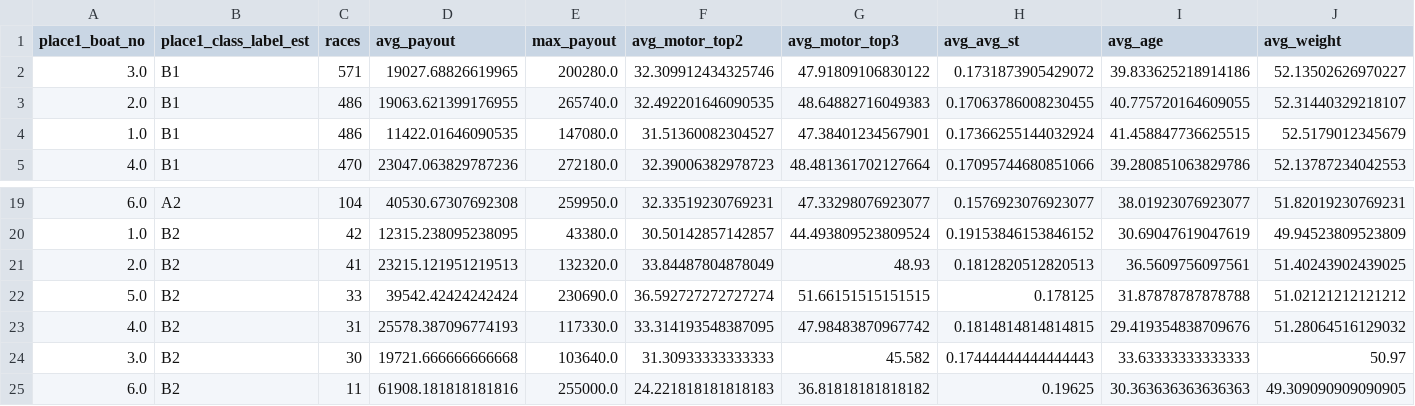
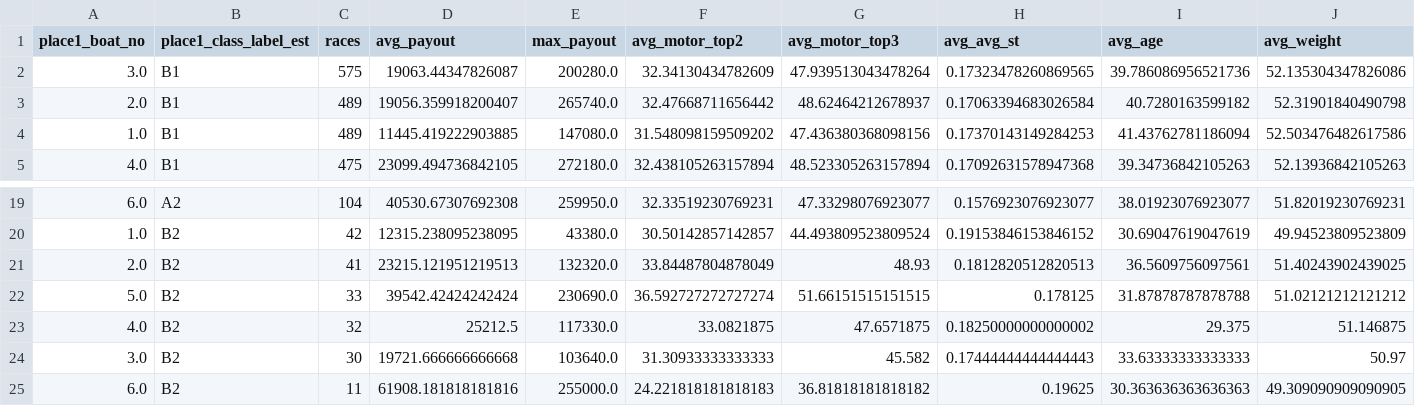
Before and after one commit to Patrickimamura/boatrace-analysis, a CSV file: output/winner_features_summary.csv, drawn as a sheet; only a part is shown, gaps mark what is left out; the diff covers the shown part only.

```diff
--- a/output/winner_features_summary.csv
+++ b/output/winner_features_summary.csv
@@ -1,5 +1,5 @@
 place1_boat_no,place1_class_label_est,races,avg_payout,max_payout,avg_motor_top2,avg_motor_top3,avg_avg_st,avg_age,avg_weight
-3.0,B1,571,19027.68826619965,200280.0,32.309912434325746,47.91809106830122,0.1731873905429072,39.833625218914186,52.13502626970227
-2.0,B1,486,19063.621399176955,265740.0,32.492201646090535,48.64882716049383,0.17063786008230455,40.775720164609055,52.31440329218107
-1.0,B1,486,11422.01646090535,147080.0,31.51360082304527,47.38401234567901,0.17366255144032924,41.458847736625515,52.5179012345679
-4.0,B1,470,23047.063829787236,272180.0,32.39006382978723,48.481361702127664,0.17095744680851066,39.280851063829786,52.13787234042553
+3.0,B1,575,19063.44347826087,200280.0,32.34130434782609,47.939513043478264,0.17323478260869565,39.786086956521736,52.135304347826086
+2.0,B1,489,19056.359918200407,265740.0,32.47668711656442,48.62464212678937,0.17063394683026584,40.7280163599182,52.31901840490798
+1.0,B1,489,11445.419222903885,147080.0,31.548098159509202,47.436380368098156,0.17370143149284253,41.43762781186094,52.503476482617586
+4.0,B1,475,23099.494736842105,272180.0,32.438105263157894,48.523305263157894,0.17092631578947368,39.34736842105263,52.13936842105263
@@ -22,3 +22,3 @@
 5.0,B2,33,39542.42424242424,230690.0,36.592727272727274,51.66151515151515,0.178125,31.87878787878788,51.02121212121212
-4.0,B2,31,25578.387096774193,117330.0,33.314193548387095,47.98483870967742,0.1814814814814815,29.419354838709676,51.28064516129032
+4.0,B2,32,25212.5,117330.0,33.0821875,47.6571875,0.18250000000000002,29.375,51.146875
 3.0,B2,30,19721.666666666668,103640.0,31.30933333333333,45.582,0.17444444444444443,33.63333333333333,50.97
```
Also changed, not shown: 3 added rows, 3 removed rows and 42 edited cells elsewhere in this file, output/pattern_by_boat_order.csv, output/pattern_by_course_order.csv, 7 other files.
